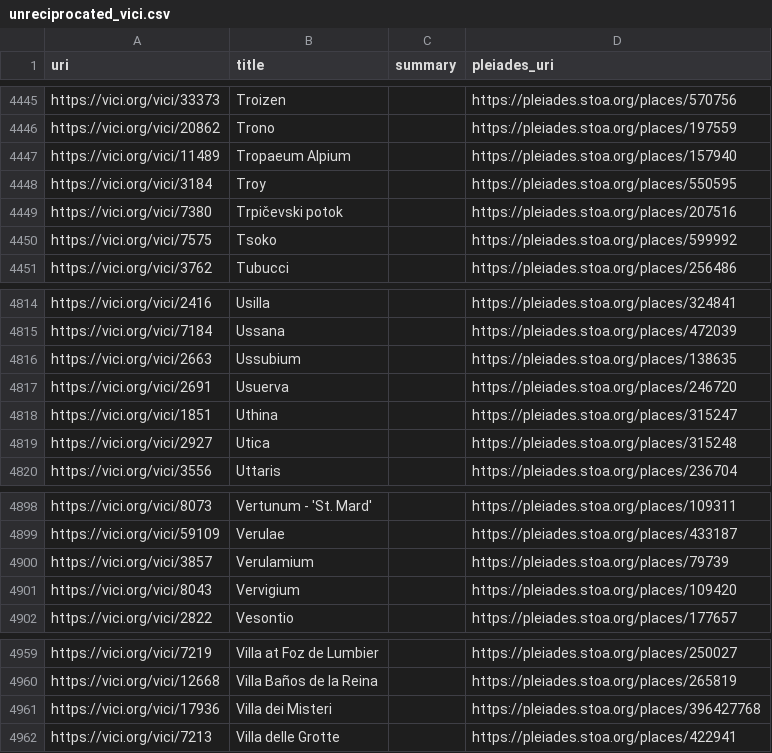
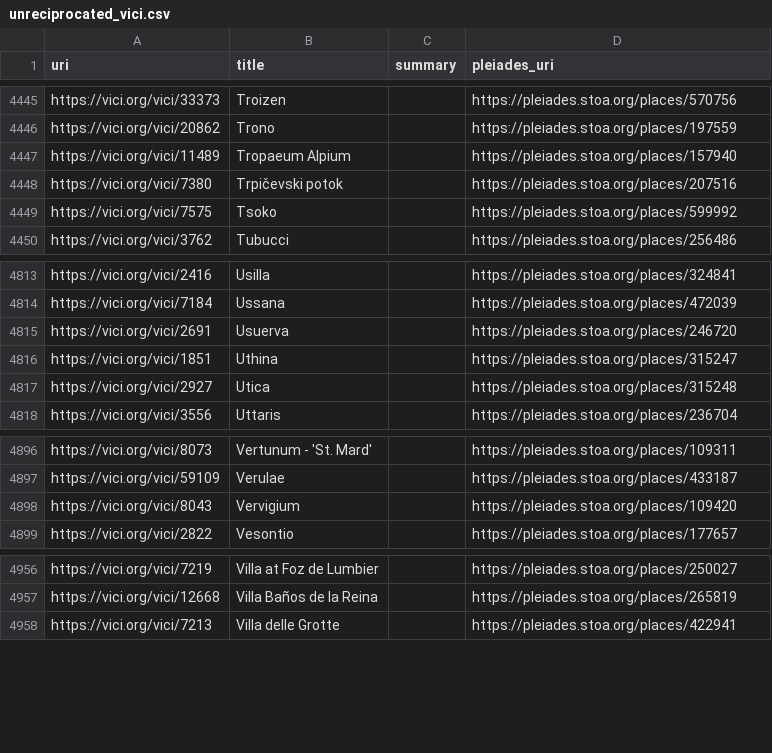
Before and after one commit to isawnyu/pleiades.datasets, a CSV file: data/sidebar/unreciprocated_vici.csv, drawn as a sheet; only a part is shown, gaps mark what is left out; the diff names each change by its address in the sheet, - before the commit and + after, or states it on an @@ line.

Commit message:
updated pleiades sidebar: 4 new and 12 updated link sets. There are 44,027 Pleiades matches across all 20 datasets (cflagoapi, classical_temples, edhgeo, itinere, mantoapi, nomisma, p_lod, paths_atlas, topostext, vici, whg_bregel_atlas, whg_gethin_monasteries, whg_lehning_periplus, whg_obert_crete_violence, whg_piel_swahili_coast, whg_piel_theophanes_bulgaria, whg_russell_quarries, whg_unesco_whs_eurasia, whg_walda_hgl, wikidata). 18,436 of these are reciprocated by Pleiades. 23,533 unique Pleiades places are referenced.

```diff
--- a/data/sidebar/unreciprocated_vici.csv
+++ b/data/sidebar/unreciprocated_vici.csv
-row 4448: https://vici.org/vici/3184 | Troy |  | https://pleiades.stoa.org/places/550595
-row 4816: https://vici.org/vici/2663 | Ussubium |  | https://pleiades.stoa.org/places/138635
-row 4900: https://vici.org/vici/3857 | Verulamium |  | https://pleiades.stoa.org/places/79739
-row 4961: https://vici.org/vici/17936 | Villa dei Misteri |  | https://pleiades.stoa.org/places/396427768
```
Also changed, not shown: data/sidebar/unreciprocated_mantoapi.csv, data/sidebar/unreciprocated_nomisma.csv, 25 other files.
